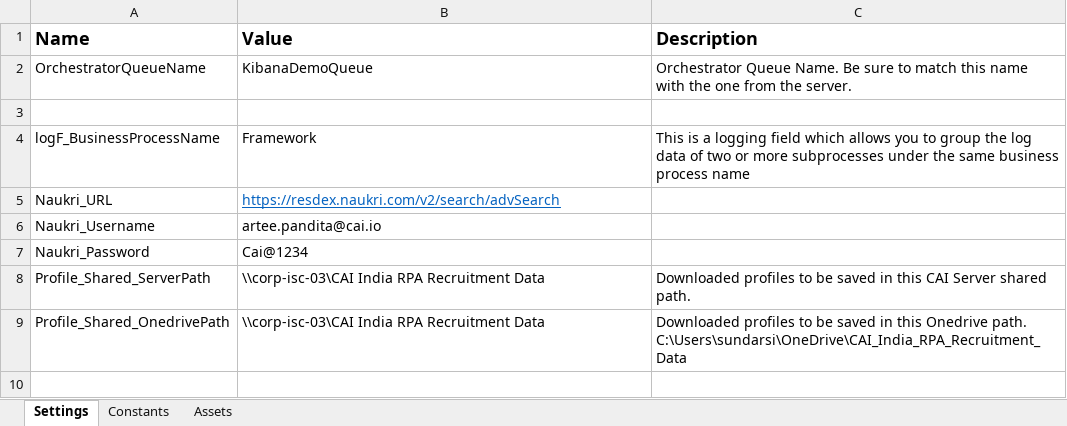
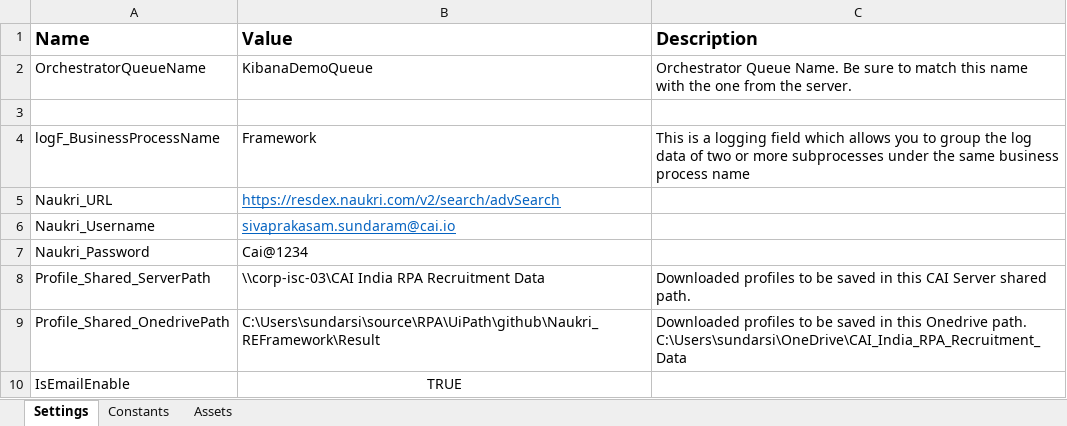
Before and after one commit to sunsiva/RPA-UiPath, an Excel workbook: Naukri_REFramework/Data/Config.xlsx, sheet Settings, drawn as a sheet; values as stored, in another font and other column widths than the file's, no borders; the diff names each change by its address in the sheet, - before the commit and + after, or states it on an @@ line.

Commit message:
Implemented Email flow and other changes

```diff
--- a/Naukri_REFramework/Data/Config.xlsx (sheet Settings)
+++ b/Naukri_REFramework/Data/Config.xlsx (sheet Settings)
-B6 (Value): artee.pandita@cai.io
+B6 (Value): sivaprakasam.sundaram@cai.io
@@ B6 underline: off → on, text colour: black → #0563C1 @@
-B9 (Value): \\corp-isc-03\CAI India RPA Recruitment Data
+B9 (Value): C:\Users\sundarsi\source\RPA\UiPath\github\Naukri_REFramework\Result
+row 10: IsEmailEnable | TRUE
```
Also changed, not shown: Naukri_REFramework/Result/NaukriSearch.xlsx, 17 other files.
